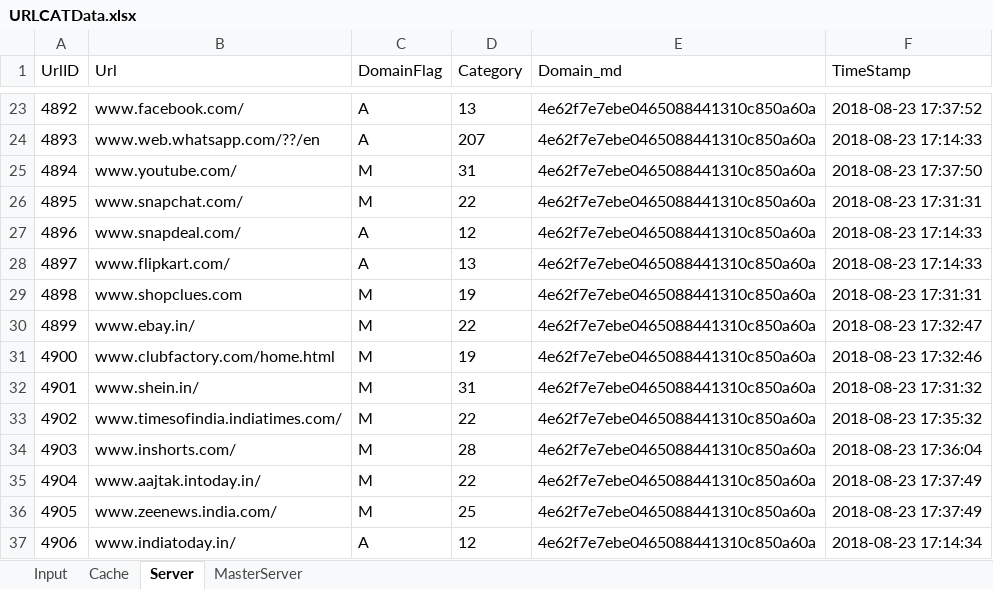
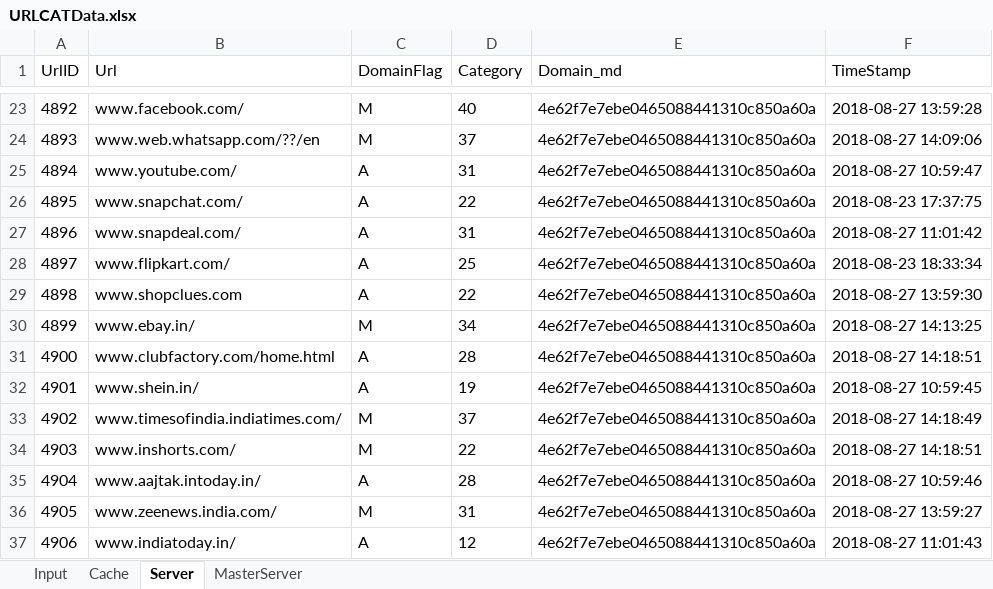
Before and after one commit to dashreeanil/Quick_Heal_21_08_2018, an Excel workbook: Downloads/PKBhi_QuickHeal-master/Quick_Heal_POC/src/main/resources/data/URLCATData.xlsx, sheet Server, drawn as a sheet; only a part is shown, gaps mark what is left out; values as stored, in another font and other column widths than the file's, no borders; the diff covers the shown part only; the diff names each change by its address in the sheet, - before the commit and + after, or states it on an @@ line.

```diff
--- a/Downloads/PKBhi_QuickHeal-master/Quick_Heal_POC/src/main/resources/data/URLCATData.xlsx (sheet Server)
+++ b/Downloads/PKBhi_QuickHeal-master/Quick_Heal_POC/src/main/resources/data/URLCATData.xlsx (sheet Server)
-C23:C24 (DomainFlag): A
+C23:C24 (DomainFlag): M
-D23 (Category): 13
+D23 (Category): 40
-F23 (TimeStamp): 2018-08-23 17:37:52
+F23 (TimeStamp): 2018-08-27 13:59:28
-D24 (Category): 207
+D24 (Category): 37
-F24 (TimeStamp): 2018-08-23 17:14:33
+F24 (TimeStamp): 2018-08-27 14:09:06
-C25:C26 (DomainFlag): M
+C25:C26 (DomainFlag): A
-F25 (TimeStamp): 2018-08-23 17:37:50
+F25 (TimeStamp): 2018-08-27 10:59:47
-F26 (TimeStamp): 2018-08-23 17:31:31
+F26 (TimeStamp): 2018-08-23 17:37:75
-D27 (Category): 12
+D27 (Category): 31
-F27 (TimeStamp): 2018-08-23 17:14:33
+F27 (TimeStamp): 2018-08-27 11:01:42
-D28 (Category): 13
+D28 (Category): 25
-F28 (TimeStamp): 2018-08-23 17:14:33
+F28 (TimeStamp): 2018-08-23 18:33:34
-C29 (DomainFlag): M
+C29 (DomainFlag): A
-D29 (Category): 19
+D29 (Category): 22
-F29 (TimeStamp): 2018-08-23 17:31:31
+F29 (TimeStamp): 2018-08-27 13:59:30
-D30 (Category): 22
+D30 (Category): 34
-F30 (TimeStamp): 2018-08-23 17:32:47
+F30 (TimeStamp): 2018-08-27 14:13:25
-C31:C32 (DomainFlag): M
+C31:C32 (DomainFlag): A
-D31 (Category): 19
+D31 (Category): 28
-F31 (TimeStamp): 2018-08-23 17:32:46
+F31 (TimeStamp): 2018-08-27 14:18:51
-D32 (Category): 31
+D32 (Category): 19
-F32 (TimeStamp): 2018-08-23 17:31:32
+F32 (TimeStamp): 2018-08-27 10:59:45
-D33 (Category): 22
+D33 (Category): 37
-F33 (TimeStamp): 2018-08-23 17:35:32
+F33 (TimeStamp): 2018-08-27 14:18:49
-D34 (Category): 28
+D34 (Category): 22
-F34 (TimeStamp): 2018-08-23 17:36:04
+F34 (TimeStamp): 2018-08-27 14:18:51
-C35 (DomainFlag): M
+C35 (DomainFlag): A
-D35 (Category): 22
+D35 (Category): 28
-F35 (TimeStamp): 2018-08-23 17:37:49
+F35 (TimeStamp): 2018-08-27 10:59:46
-D36 (Category): 25
+D36 (Category): 31
-F36 (TimeStamp): 2018-08-23 17:37:49
+F36 (TimeStamp): 2018-08-27 13:59:27
-F37 (TimeStamp): 2018-08-23 17:14:34
+F37 (TimeStamp): 2018-08-27 11:01:43
```
Also changed, not shown: 31 added rows and 48 edited cells elsewhere in this sheet, sheet Cache, sheet MasterServer, sheet Input, 19 other files.
